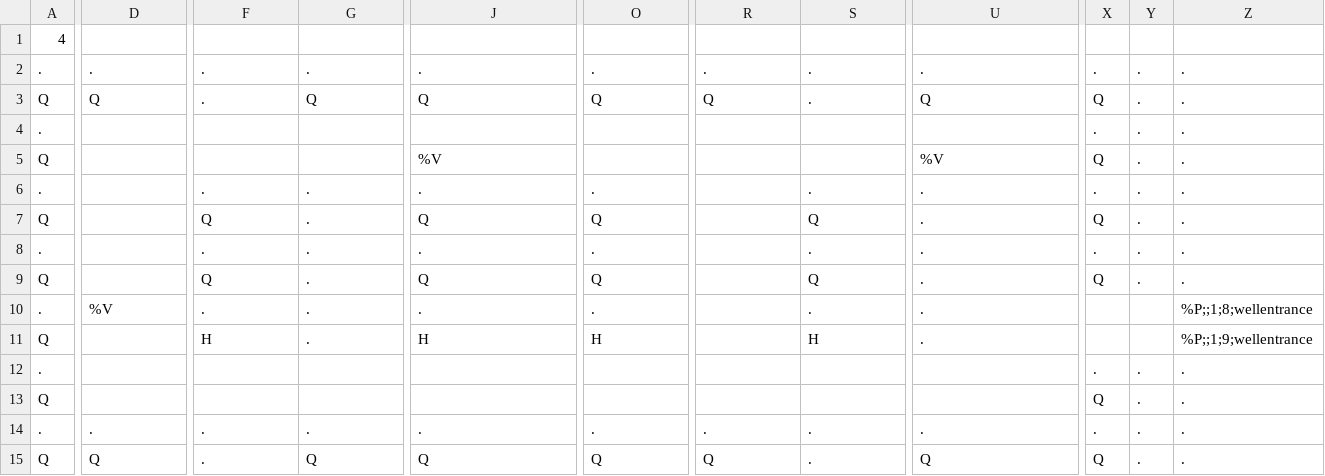
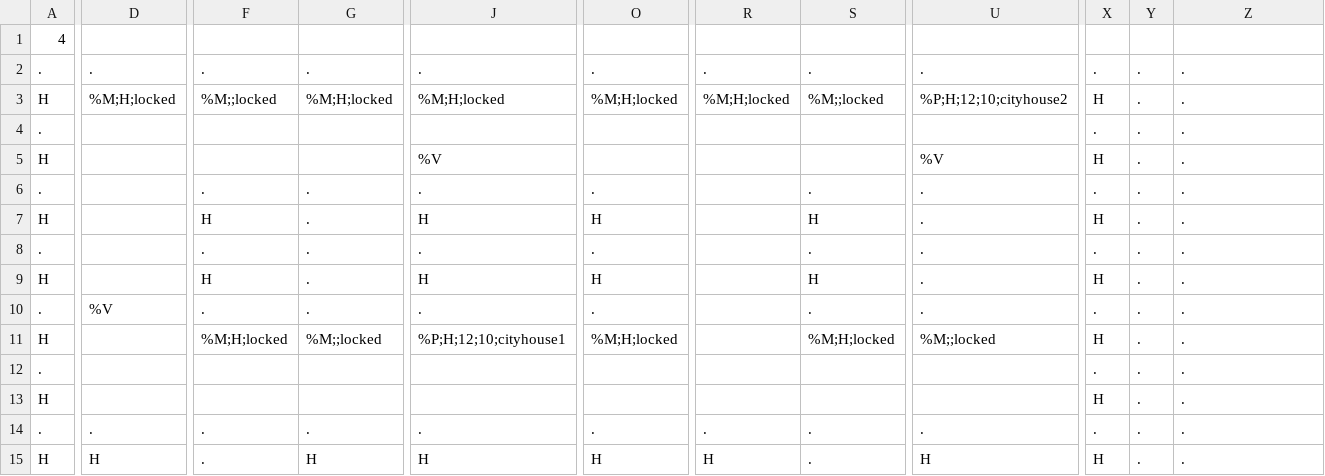
Before and after one commit to tmodell/The-Quincer-Chronicles-Toner-is-Low, a CSV file: src/world/lib/maps/citysouth.csv, drawn as a sheet; only a part is shown, gaps mark what is left out; removed rows and columns are numbered as before the commit, all else as after; rows hold the shown columns only; the diff covers the shown part only; the diff names each change by its address in the sheet, - before the commit and + after, or states it on an @@ line.

```diff
--- a/src/world/lib/maps/citysouth.csv
+++ b/src/world/lib/maps/citysouth.csv
-row 3: Q | Q | . | Q | Q | Q | Q | . | Q | Q | . | .
+row 3: H | %M;H;locked | %M;;locked | %M;H;locked | %M;H;locked | %M;H;locked | %M;H;locked | %M;;locked | %P;H;12;10;cityhouse2 | H | . | .
-A5: Q
+A5: H
-X5: Q
+X5: H
-A7: Q
+A7: H
-F7: Q
+F7: H
-J7: Q
+J7: H
-O7: Q
+O7: H
-S7: Q
+S7: H
-X7: Q
+X7: H
-A9: Q
+A9: H
-F9: Q
+F9: H
-J9: Q
+J9: H
-O9: Q
+O9: H
-S9: Q
+S9: H
-X9: Q
+X9: H
-X10: (empty)
+X10: .
-Y10: (empty)
+Y10: .
-Z10: %P;;1;8;wellentrance
+Z10: .
-row 11: Q |  | H | . | H | H |  | H | . |  |  | %P;;1;9;wellentrance
+row 11: H |  | %M;H;locked | %M;;locked | %P;H;12;10;cityhouse1 | %M;H;locked |  | %M;H;locked | %M;;locked | H | . | .
-A13: Q
+A13: H
-X13: Q
+X13: H
-A15: Q
+A15: H
-D15: Q
+D15: H
-G15: Q
+G15: H
-J15: Q
+J15: H
-O15: Q
+O15: H
-R15: Q
+R15: H
-U15: Q
+U15: H
-X15: Q
+X15: H
```
Also changed, not shown: 2 edited cells elsewhere in this file, src/world/lib/maps/mountain1.csv, src/world/lib/maps/mountain2.csv, 16 other files.
